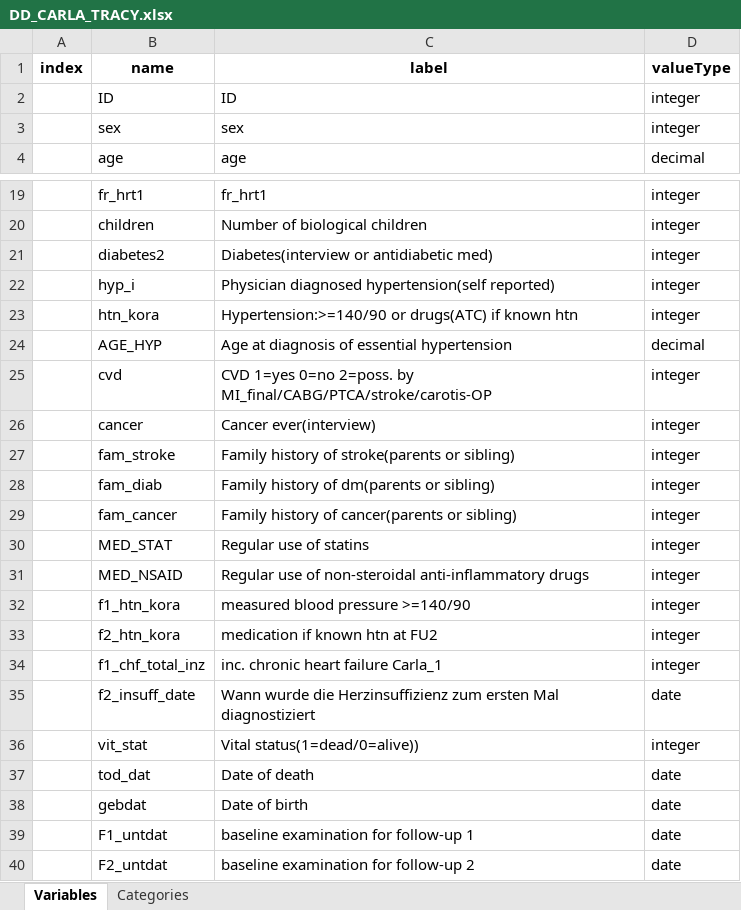
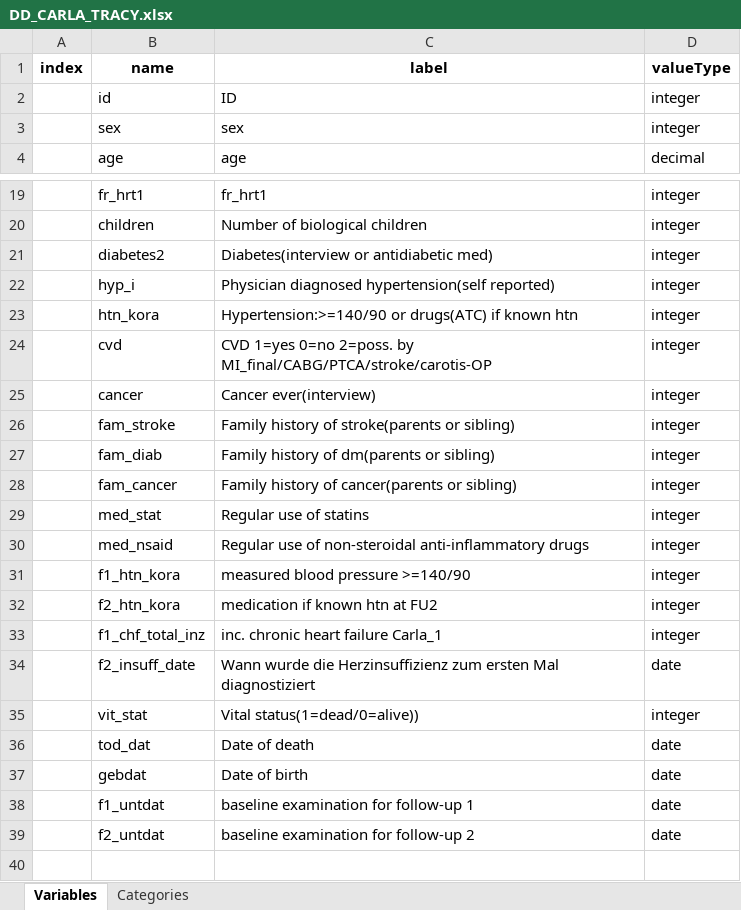
Before and after one commit to nfdi4health/use-cases-harmonisation, an Excel workbook: analyst/Tracy/rmonize/data_dictionary/DD_CARLA_TRACY.xlsx, sheet Variables, drawn as a sheet; only a part is shown, gaps mark what is left out; values as stored, in another font and other column widths than the file's, no borders; removed rows and columns are numbered as before the commit, all else as after; the diff names each change by its address in the sheet, - before the commit and + after, or states it on an @@ line.

Commit message:
CARLA-5 pre-final DD and DPE from Tracy

```diff
--- a/analyst/Tracy/rmonize/data_dictionary/DD_CARLA_TRACY.xlsx (sheet Variables)
+++ b/analyst/Tracy/rmonize/data_dictionary/DD_CARLA_TRACY.xlsx (sheet Variables)
-B2 (name): ID
+B2 (name): id
-row 24:  | AGE_HYP | Age at diagnosis of essential hypertension | decimal
-B29 (name): MED_STAT
+B29 (name): med_stat
-B30 (name): MED_NSAID
+B30 (name): med_nsaid
-B38 (name): F1_untdat
+B38 (name): f1_untdat
-B39 (name): F2_untdat
+B39 (name): f2_untdat
```
Also changed, not shown: sheet Categories, analyst/Tracy/rmonize/data_proc_elem/DPE_CARLA_TRACY.xlsx.
